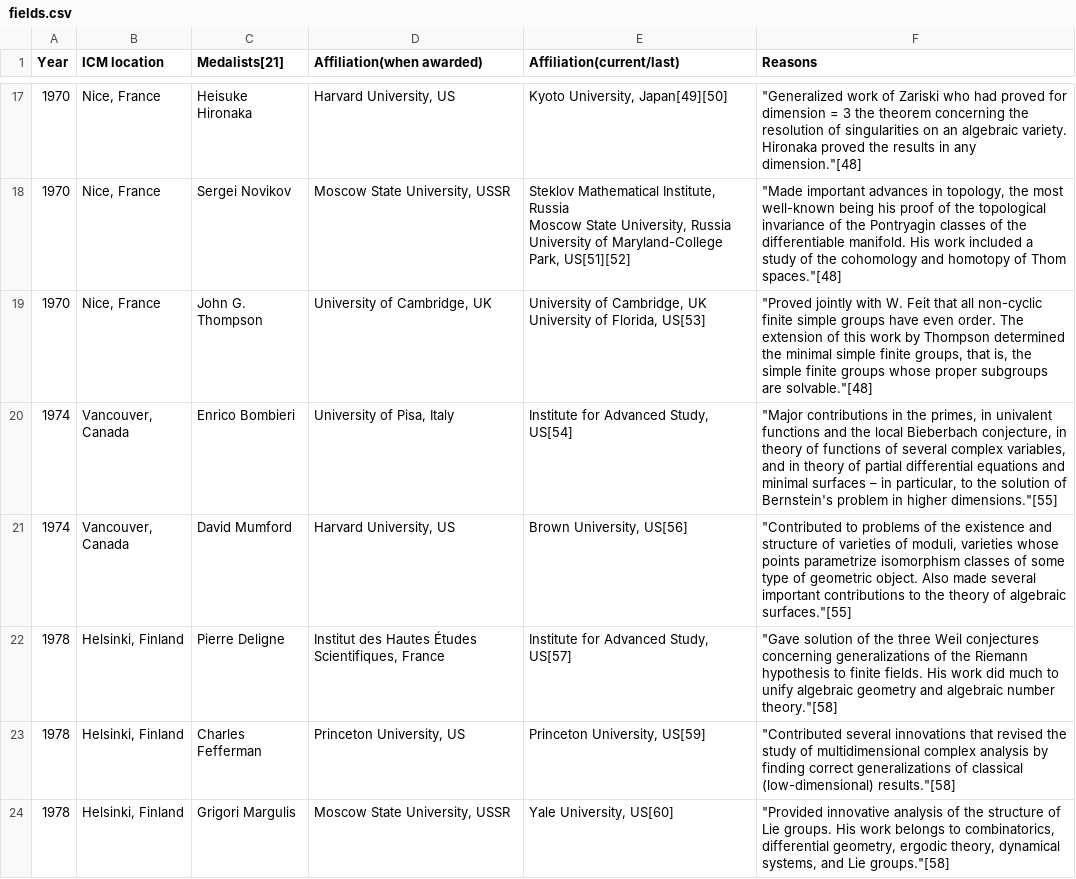
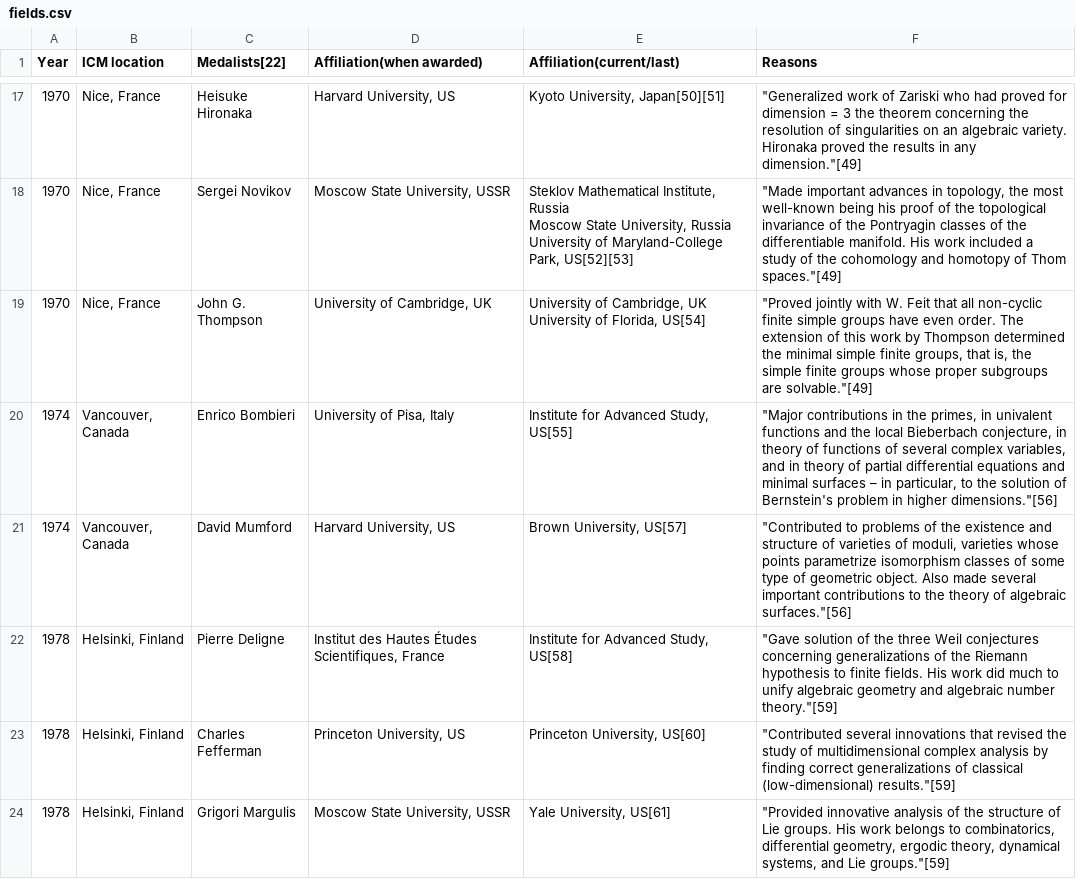
Before and after one commit to pseudorational/datasets, a CSV file: fields.csv, drawn as a sheet; only a part is shown, gaps mark what is left out; the diff covers the shown part only.

```diff
--- a/fields.csv
+++ b/fields.csv
@@ -1 +1 @@
-"Year","ICM location","Medalists[21]","Affiliation(when awarded)","Affiliation(current/last)","Reasons"
+"Year","ICM location","Medalists[22]","Affiliation(when awarded)","Affiliation(current/last)","Reasons"
@@ -17,11 +17,11 @@
-1970,"Nice, France","Heisuke Hironaka","Harvard University, US","Kyoto University, Japan[49][50]","""Generalized work of Zariski who had proved for dimension = 3 the theorem concerning the resolution of singularities on an algebraic variety. Hironaka proved the results in any dimension.""[48]"
-1970,"Nice, France","Sergei Novikov","Moscow State University, USSR","Steklov Mathematical Institute, Russia
-Moscow State University, Russia
-University of Maryland-College Park, US[51][52]","""Made important advances in topology, the most well-known being his proof of the topological invariance of the Pontryagin classes of the differentiable manifold. His work included a study of the cohomology and homotopy of Thom spaces.""[48]"
-1970,"Nice, France","John G. Thompson","University of Cambridge, UK","University of Cambridge, UK
-University of Florida, US[53]","""Proved jointly with W. Feit that all non-cyclic finite simple groups have even order. The extension of this work by Thompson determined the minimal simple finite groups, that is, the simple finite groups whose proper subgroups are solvable.""[48]"
-1974,"Vancouver, Canada","Enrico Bombieri","University of Pisa, Italy","Institute for Advanced Study, US[54]","""Major contributions in the primes, in univalent functions and the local Bieberbach conjecture, in theory of functions of several complex variables, and in theory of partial differential equations and minimal surfaces – in particular, to the solution of Bernstein's problem in higher dimensions.""[55]"
-1974,"Vancouver, Canada","David Mumford","Harvard University, US","Brown University, US[56]","""Contributed to problems of the existence and structure of varieties of moduli, varieties whose points parametrize isomorphism classes of some type of geometric object. Also made several important contributions to the theory of algebraic surfaces.""[55]"
-1978,"Helsinki, Finland","Pierre Deligne","Institut des Hautes Études Scientifiques, France","Institute for Advanced Study, US[57]","""Gave solution of the three Weil conjectures concerning generalizations of the Riemann hypothesis to finite fields. His work did much to unify algebraic geometry and algebraic number theory.""[58]"
-1978,"Helsinki, Finland","Charles Fefferman","Princeton University, US","Princeton University, US[59]","""Contributed several innovations that revised the study of multidimensional complex analysis by finding correct generalizations of classical (low-dimensional) results.""[58]"
-1978,"Helsinki, Finland","Grigori Margulis","Moscow State University, USSR","Yale University, US[60]","""Provided innovative analysis of the structure of Lie groups. His work belongs to combinatorics, differential geometry, ergodic theory, dynamical systems, and Lie groups.""[58]"
+1970,"Nice, France","Heisuke Hironaka","Harvard University, US","Kyoto University, Japan[50][51]","""Generalized work of Zariski who had proved for dimension = 3 the theorem concerning the resolution of singularities on an algebraic variety. Hironaka proved the results in any dimension.""[49]"
+1970,"Nice, France","Sergei Novikov","Moscow State University, USSR","Steklov Mathematical Institute, Russia
+Moscow State University, Russia
+University of Maryland-College Park, US[52][53]","""Made important advances in topology, the most well-known being his proof of the topological invariance of the Pontryagin classes of the differentiable manifold. His work included a study of the cohomology and homotopy of Thom spaces.""[49]"
+1970,"Nice, France","John G. Thompson","University of Cambridge, UK","University of Cambridge, UK
+University of Florida, US[54]","""Proved jointly with W. Feit that all non-cyclic finite simple groups have even order. The extension of this work by Thompson determined the minimal simple finite groups, that is, the simple finite groups whose proper subgroups are solvable.""[49]"
+1974,"Vancouver, Canada","Enrico Bombieri","University of Pisa, Italy","Institute for Advanced Study, US[55]","""Major contributions in the primes, in univalent functions and the local Bieberbach conjecture, in theory of functions of several complex variables, and in theory of partial differential equations and minimal surfaces – in particular, to the solution of Bernstein's problem in higher dimensions.""[56]"
+1974,"Vancouver, Canada","David Mumford","Harvard University, US","Brown University, US[57]","""Contributed to problems of the existence and structure of varieties of moduli, varieties whose points parametrize isomorphism classes of some type of geometric object. Also made several important contributions to the theory of algebraic surfaces.""[56]"
+1978,"Helsinki, Finland","Pierre Deligne","Institut des Hautes Études Scientifiques, France","Institute for Advanced Study, US[58]","""Gave solution of the three Weil conjectures concerning generalizations of the Riemann hypothesis to finite fields. His work did much to unify algebraic geometry and algebraic number theory.""[59]"
+1978,"Helsinki, Finland","Charles Fefferman","Princeton University, US","Princeton University, US[60]","""Contributed several innovations that revised the study of multidimensional complex analysis by finding correct generalizations of classical (low-dimensional) results.""[59]"
+1978,"Helsinki, Finland","Grigori Margulis","Moscow State University, USSR","Yale University, US[61]","""Provided innovative analysis of the structure of Lie groups. His work belongs to combinatorics, differential geometry, ergodic theory, dynamical systems, and Lie groups.""[59]"
```
Also changed, not shown: 87 edited cells elsewhere in this file, nobel.csv, 4 other files.
